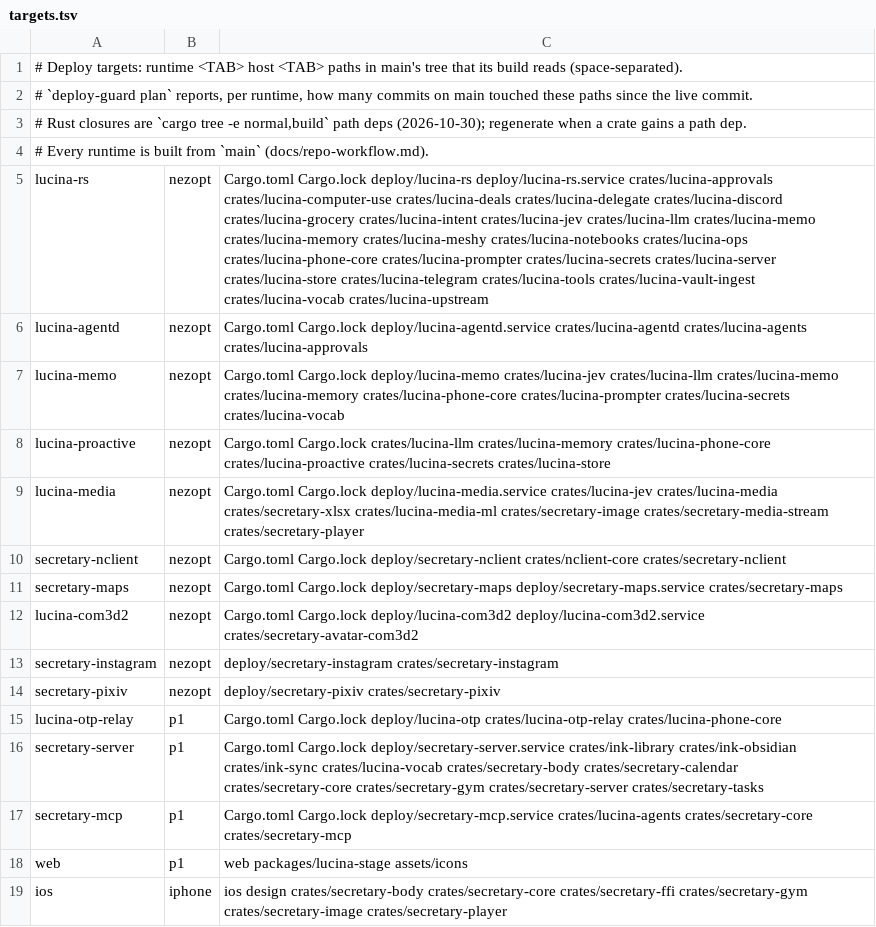
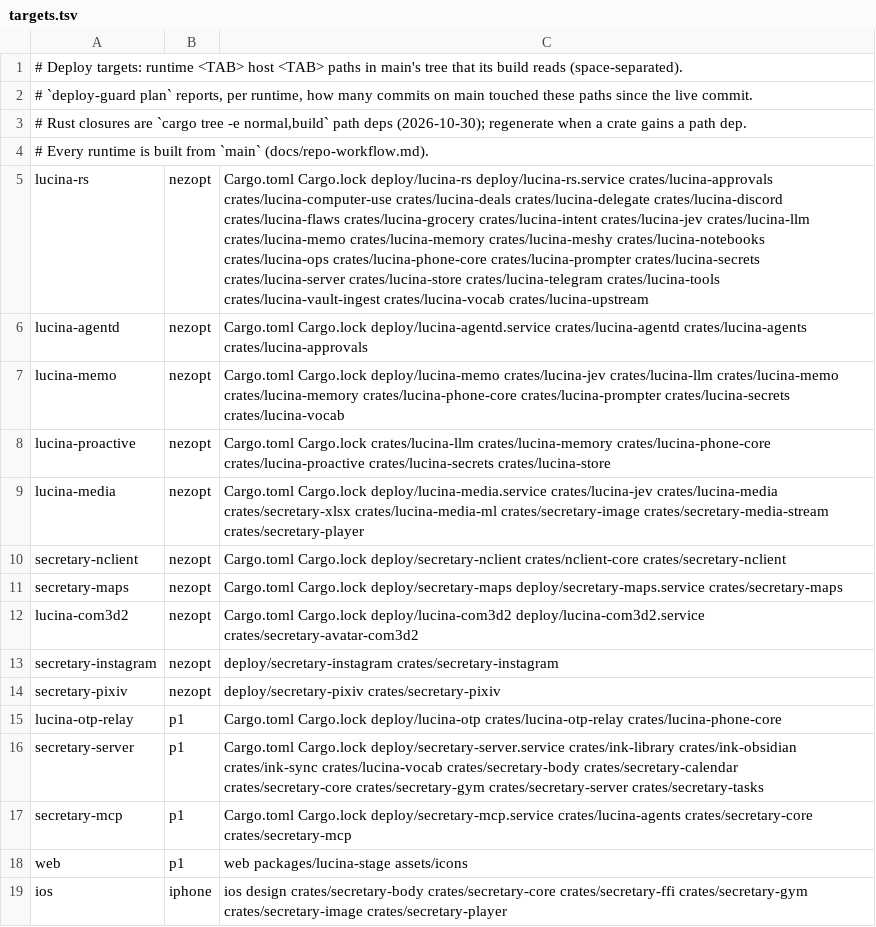
Before and after one commit to gvitolocs/SecretaryIOS, a TSV file: deploy/targets.tsv, drawn as a sheet; the diff names each change by its address in the sheet, - before the commit and + after, or states it on an @@ line.

```diff
--- a/deploy/targets.tsv
+++ b/deploy/targets.tsv
-C5: …crates/lucina-delegate crates/lucina-discord crates/lucina-grocery crates/lucina-intent…
+C5: …crates/lucina-delegate crates/lucina-discord crates/lucina-flaws crates/lucina-grocery crates/lucina-intent…
```
Also changed, not shown: 50 other files.
